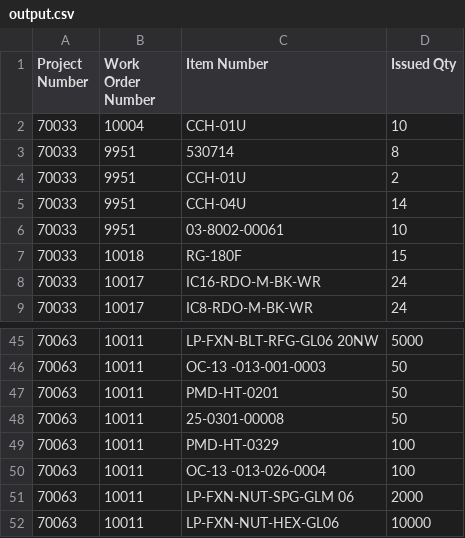
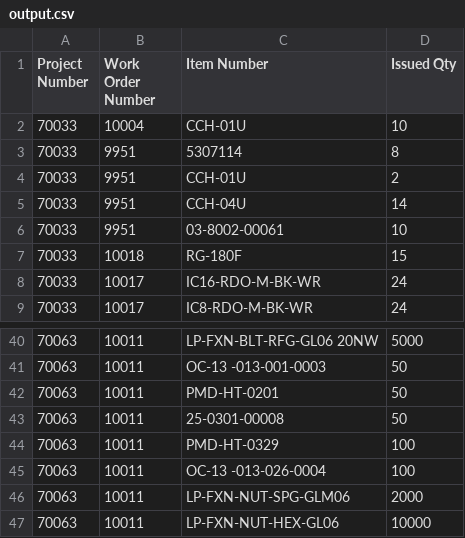
Before and after one commit to Mohamed-AH/automation, a CSV file: 00 preprocess/output.csv, drawn as a sheet; only a part is shown, gaps mark what is left out; the diff covers the shown part only.

```diff
--- a/00 preprocess/output.csv
+++ b/00 preprocess/output.csv
@@ -2,3 +2,3 @@ Project Number,Work Order Number,Item Number,Issued Qty
 70033,10004,CCH-01U,10
-70033,9951,530714,8
+70033,9951,5307114,8
 70033,9951,CCH-01U,2
@@ -50,3 +45,3 @@ Project Number,Work Order Number,Item Number,Issued Qty
 70063,10011,OC-13 -013-026-0004,100
-70063,10011,LP-FXN-NUT-SPG-GLM 06,2000
+70063,10011,LP-FXN-NUT-SPG-GLM06,2000
 70063,10011,LP-FXN-NUT-HEX-GL06,10000
```
Also changed, not shown: 5 removed rows and 8 edited cells elsewhere in this file, 00 preprocess/updated_output.csv, 7 other files.
